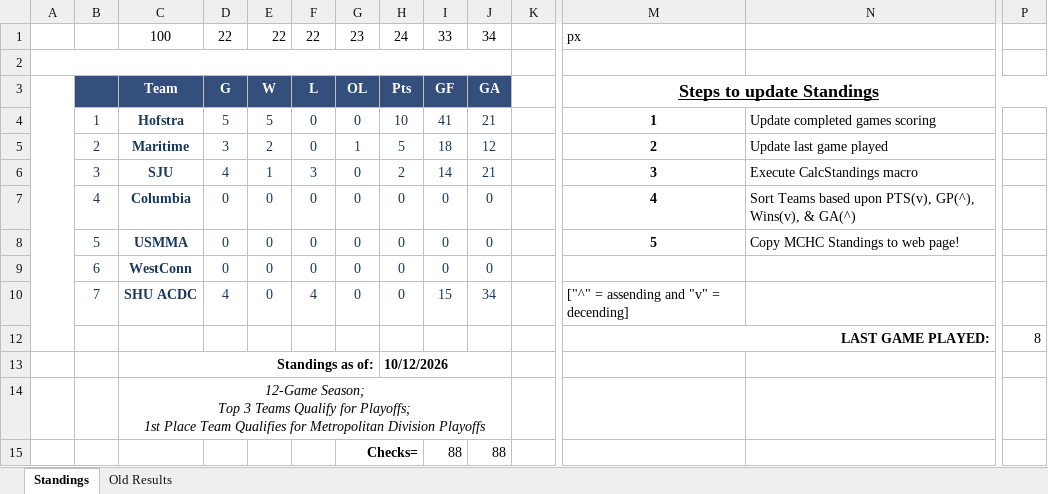
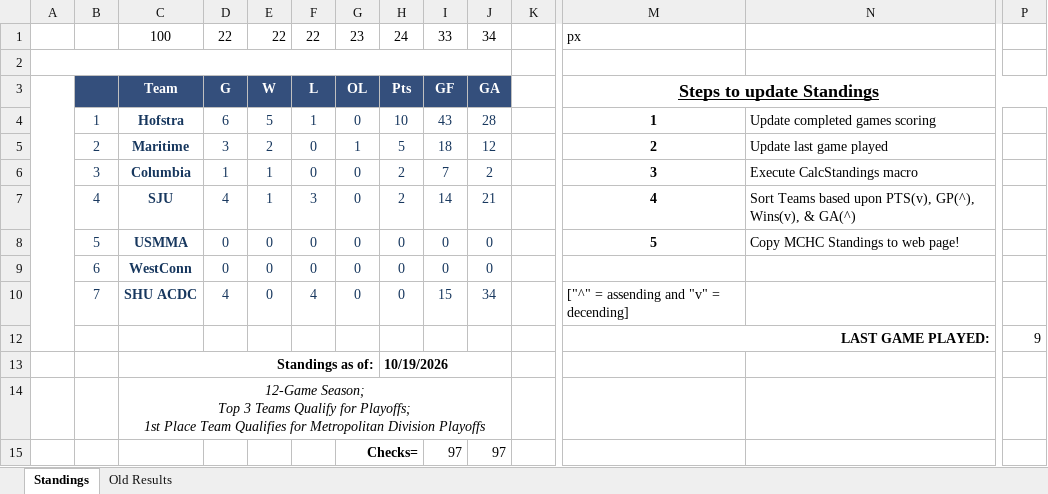
Before and after one commit to michael-m-casserly/methockey, an Excel workbook: DataFiles/MCHC 2026-27 Standings Worksheet - Atlantic East.xlsm, sheet Standings, drawn as a sheet; only a part is shown, gaps mark what is left out; values as stored, in another font and other column widths than the file's, no borders; charts and pictures not drawn; removed rows and columns are numbered as before the commit, all else as after; rows hold the shown columns only; the diff names each change by its address in the sheet, - before the commit and + after, or states it on an @@ line.

```diff
--- a/DataFiles/MCHC 2026-27 Standings Worksheet - Atlantic East.xlsm (sheet Standings)
+++ b/DataFiles/MCHC 2026-27 Standings Worksheet - Atlantic East.xlsm (sheet Standings)
-D4: 5
+D4: 6
-F4: 0
+F4: 1
-I4: 41
+I4: 43
-J4: 21
+J4: 28
+row 6:  | 3 | Columbia | 1 | 1 | 0 | 0 | 2 | 7 | 2 |  | 3 | Execute CalcStandings macro
-B7: 3
+B7: 4
-M7: 3
+M7: 4
-N7: Execute CalcStandings macro
+N7: Sort Teams based upon PTS(v), GP(^), Wins(v), & GA(^)
-row 7:  | 4 | Columbia | 0 | 0 | 0 | 0 | 0 | 0 | 0 |  | 4 | Sort Teams based upon PTS(v), GP(^), Wins(v), & GA(^)
-P12: 8
+P12: 9
-H13: 10/12/2026
+H13: 10/19/2026
-row 15:  |  |  |  |  |  | Checks= |  | 88 | 88
+row 15:  |  |  |  |  |  | Checks= |  | 97 | 97
```
Also changed, not shown: sheet Old Results, DataFiles/MCHC 2026-27 Standings Worksheet - Atlantic West.xlsm, DataFiles/MCHC 2026-27 Standings Worksheet.xlsm, 7 other files.
